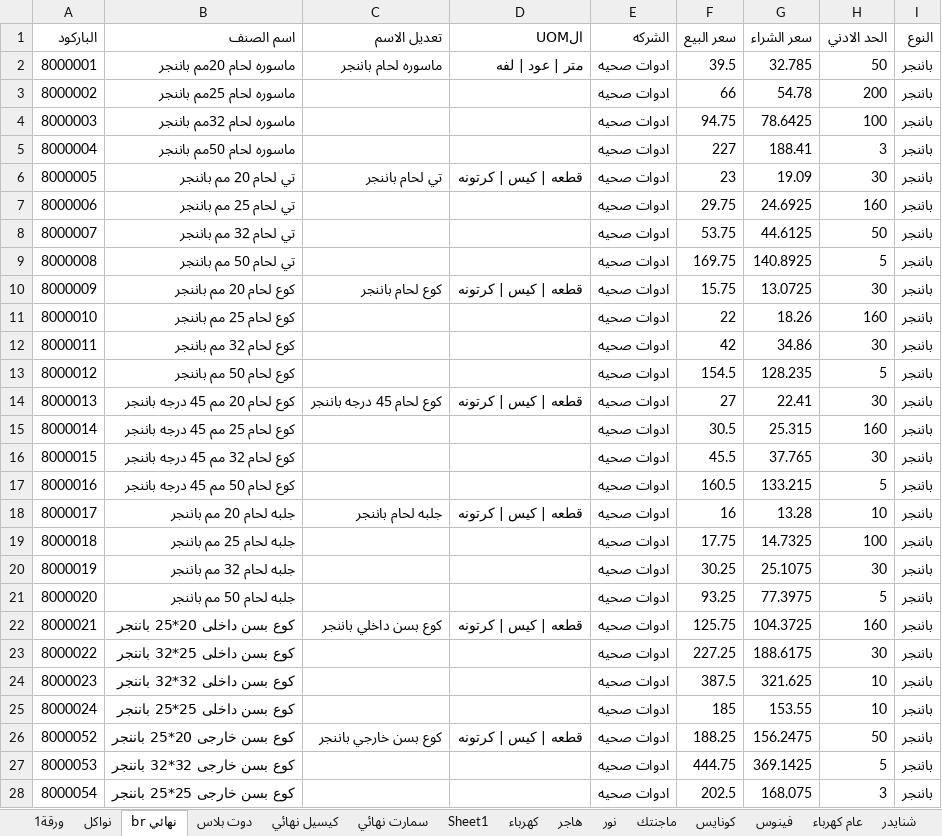
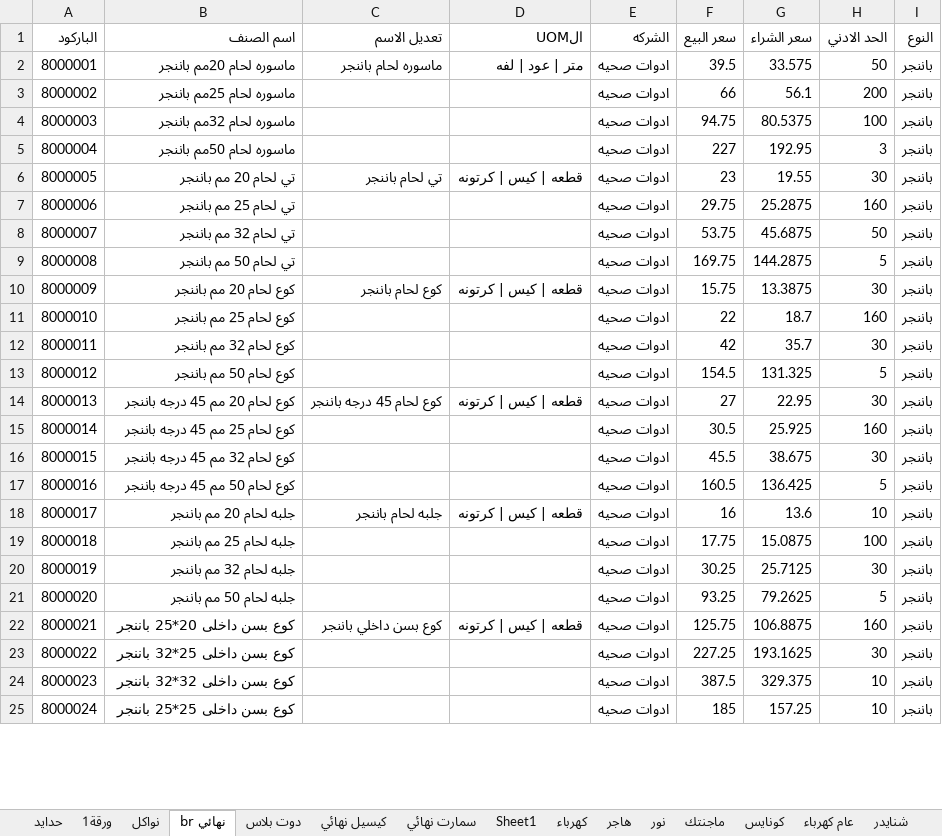
Before and after one commit to ahmedadeliteng/work, an Excel workbook: بنيان/اصناف تعديل لERPNEXT/ادوات صحيه - مجمع حسب النوع والباركود.xlsx, sheet br نهائي, drawn as a sheet; only a part is shown; values as stored, in another font and other column widths than the file's, no cell formats; removed rows and columns are numbered as before the commit, all else as after; the diff covers the shown part only; the diff names each change by its address in the sheet, - before the commit and + after, or states it on an @@ line.

```diff
--- a/بنيان/اصناف تعديل لERPNEXT/ادوات صحيه - مجمع حسب النوع والباركود.xlsx (sheet br نهائي)
+++ b/بنيان/اصناف تعديل لERPNEXT/ادوات صحيه - مجمع حسب النوع والباركود.xlsx (sheet br نهائي)
-G2 (سعر الشراء): 32.785
+G2 (سعر الشراء): 33.575
-G3 (سعر الشراء): 54.78
+G3 (سعر الشراء): 56.1
-G4 (سعر الشراء): 78.6425
+G4 (سعر الشراء): 80.5375
-G5 (سعر الشراء): 188.41
+G5 (سعر الشراء): 192.95
-G6 (سعر الشراء): 19.09
+G6 (سعر الشراء): 19.55
-G7 (سعر الشراء): 24.6925
+G7 (سعر الشراء): 25.2875
-G8 (سعر الشراء): 44.6125
+G8 (سعر الشراء): 45.6875
-G9 (سعر الشراء): 140.8925
+G9 (سعر الشراء): 144.2875
-G10 (سعر الشراء): 13.0725
+G10 (سعر الشراء): 13.3875
-G11 (سعر الشراء): 18.26
+G11 (سعر الشراء): 18.7
-G12 (سعر الشراء): 34.86
+G12 (سعر الشراء): 35.7
-G13 (سعر الشراء): 128.235
+G13 (سعر الشراء): 131.325
-G14 (سعر الشراء): 22.41
+G14 (سعر الشراء): 22.95
-G15 (سعر الشراء): 25.315
+G15 (سعر الشراء): 25.925
-G16 (سعر الشراء): 37.765
+G16 (سعر الشراء): 38.675
-G17 (سعر الشراء): 133.215
+G17 (سعر الشراء): 136.425
-G18 (سعر الشراء): 13.28
+G18 (سعر الشراء): 13.6
-G19 (سعر الشراء): 14.7325
+G19 (سعر الشراء): 15.0875
-G20 (سعر الشراء): 25.1075
+G20 (سعر الشراء): 25.7125
-G21 (سعر الشراء): 77.3975
+G21 (سعر الشراء): 79.2625
-G22 (سعر الشراء): 104.3725
+G22 (سعر الشراء): 106.8875
-G23 (سعر الشراء): 188.6175
+G23 (سعر الشراء): 193.1625
-G24 (سعر الشراء): 321.625
+G24 (سعر الشراء): 329.375
-G25 (سعر الشراء): 153.55
+G25 (سعر الشراء): 157.25
-row 26: 8000052 | کوع بسن خارجی 20*25 باننجر | كوع بسن خارجي باننجر | قطعه | كيس | كرتونه | ادوات صحيه | 188.25 | 156.2475 | 50 | باننجر
-row 27: 8000053 | كوع بسن خارجی 32*32 باننجر |  |  | ادوات صحيه | 444.75 | 369.1425 | 5 | باننجر
-row 28: 8000054 | کوع بسن خارجی 25*25 باننجر |  |  | ادوات صحيه | 202.5 | 168.075 | 3 | باننجر
```
Also changed, not shown: 14 added rows, 11 removed rows and 226 edited cells elsewhere in this sheet, sheet ILOCK, sheet فينوس, sheet سانشي, sheet كيسيل نهائي, sheet عام دهانات, sheet سمارت نهائي, 13 more sheets, other sheet tabs, cell formats, 20 other files.
